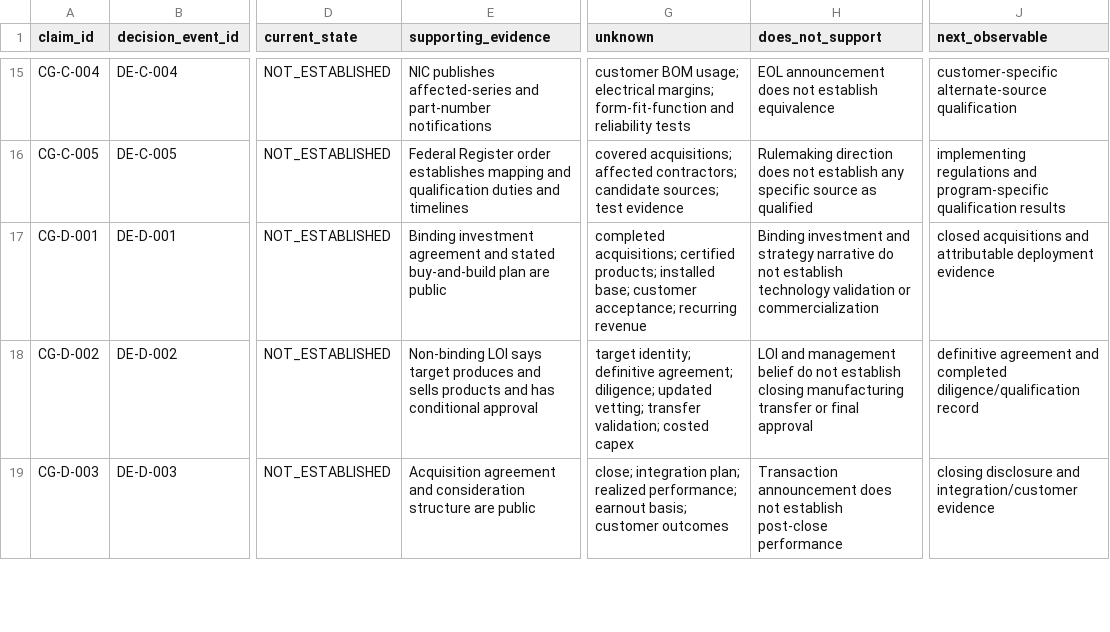
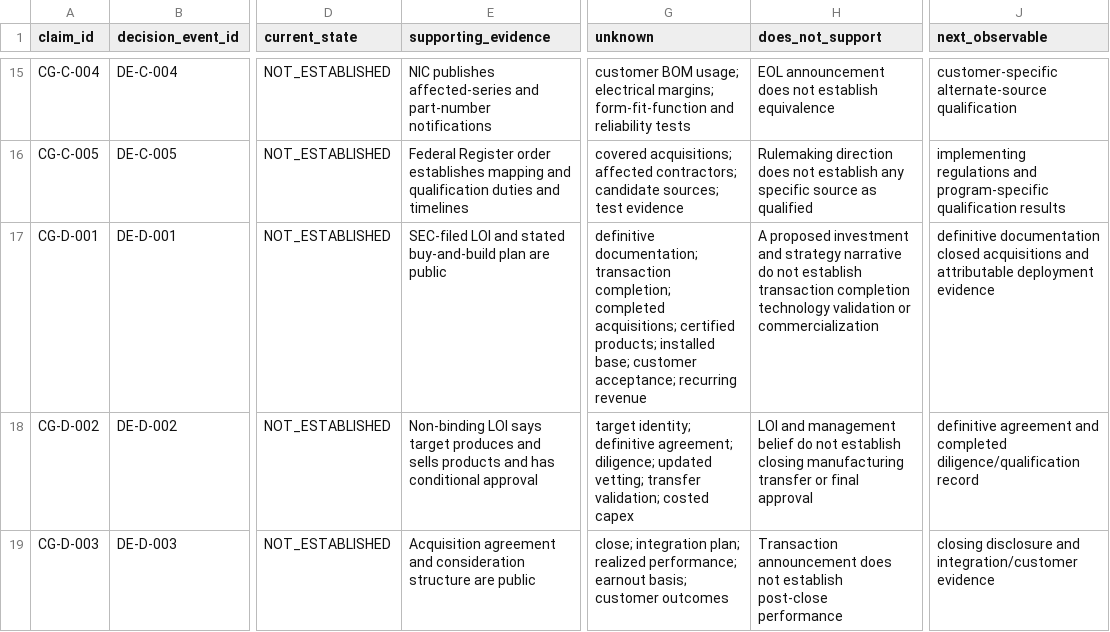
Before and after one commit to roalstoney-alt/structurevidence, a CSV file: ops/dod/CLAIM_GAPS.csv, drawn as a sheet; only a part is shown, gaps mark what is left out; the diff names each change by its address in the sheet, - before the commit and + after, or states it on an @@ line.

```diff
--- a/ops/dod/CLAIM_GAPS.csv
+++ b/ops/dod/CLAIM_GAPS.csv
-E17 (supporting_evidence): Binding investment agreement and stated…
+E17 (supporting_evidence): SEC-filed LOI and stated…
-G17 (unknown): completed acquisitions;…
+G17 (unknown): definitive documentation; transaction completion; completed acquisitions;…
-H17 (does_not_support): Binding investment and strategy narrative do not establish technology validation…
+H17 (does_not_support): A proposed investment and strategy narrative do not establish transaction completion technology validation…
-J17 (next_observable): closed acquisitions…
+J17 (next_observable): definitive documentation closed acquisitions…
```
Also changed, not shown: ops/dod/CONTACTS.csv, ops/dod/MATERIAL_DECISION_EVIDENCE_GAPS.csv, 8 other files.
